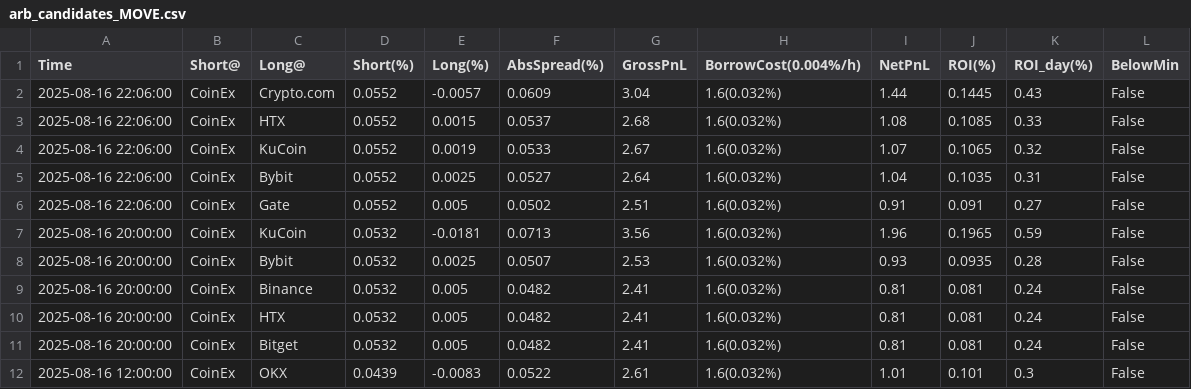
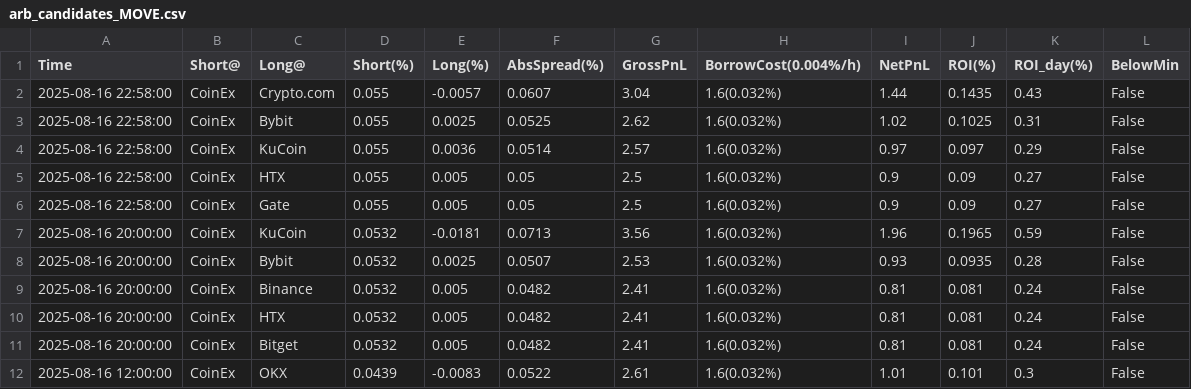
Before and after one commit to aerist123/funding-data, a CSV file: public/data/arb_candidates_MOVE.csv, drawn as a sheet; only a part is shown.

```diff
--- a/public/data/arb_candidates_MOVE.csv
+++ b/public/data/arb_candidates_MOVE.csv
@@ -1,7 +1,7 @@
 Time,Short@,Long@,Short(%),Long(%),AbsSpread(%),GrossPnL,BorrowCost(0.004%/h),NetPnL,ROI(%),ROI_day(%),BelowMin
-2025-08-16 22:06:00,CoinEx,Crypto.com,0.0552,-0.0057,0.0609,3.04,1.6(0.032%),1.44,0.1445,0.43,False
-2025-08-16 22:06:00,CoinEx,HTX,0.0552,0.0015,0.0537,2.68,1.6(0.032%),1.08,0.1085,0.33,False
-2025-08-16 22:06:00,CoinEx,KuCoin,0.0552,0.0019,0.0533,2.67,1.6(0.032%),1.07,0.1065,0.32,False
-2025-08-16 22:06:00,CoinEx,Bybit,0.0552,0.0025,0.0527,2.64,1.6(0.032%),1.04,0.1035,0.31,False
-2025-08-16 22:06:00,CoinEx,Gate,0.0552,0.005,0.0502,2.51,1.6(0.032%),0.91,0.091,0.27,False
+2025-08-16 22:58:00,CoinEx,Crypto.com,0.055,-0.0057,0.0607,3.04,1.6(0.032%),1.44,0.1435,0.43,False
+2025-08-16 22:58:00,CoinEx,Bybit,0.055,0.0025,0.0525,2.62,1.6(0.032%),1.02,0.1025,0.31,False
+2025-08-16 22:58:00,CoinEx,KuCoin,0.055,0.0036,0.0514,2.57,1.6(0.032%),0.97,0.097,0.29,False
+2025-08-16 22:58:00,CoinEx,HTX,0.055,0.005,0.05,2.5,1.6(0.032%),0.9,0.09,0.27,False
+2025-08-16 22:58:00,CoinEx,Gate,0.055,0.005,0.05,2.5,1.6(0.032%),0.9,0.09,0.27,False
 2025-08-16 20:00:00,CoinEx,KuCoin,0.0532,-0.0181,0.0713,3.56,1.6(0.032%),1.96,0.1965,0.59,False
```
Also changed, not shown: public/data/arb_candidates_PARTI.csv, public/data/arb_candidates_PENGU.csv, 16 other files.
